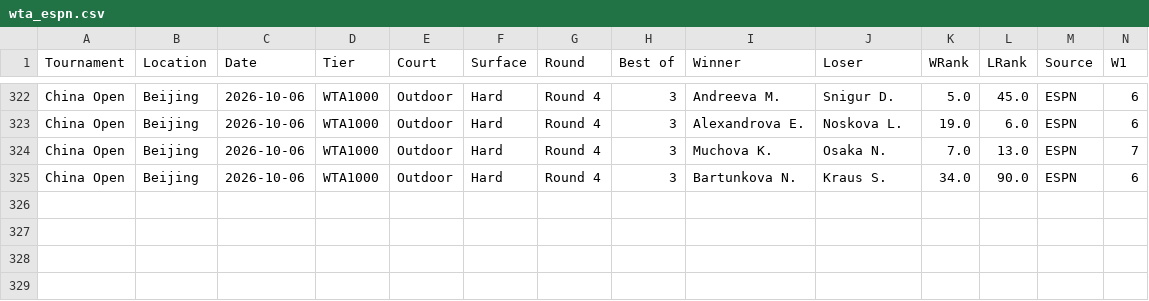
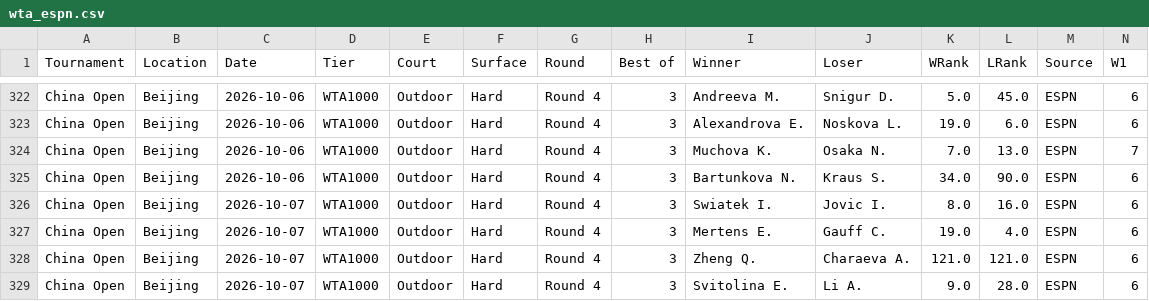
Before and after one commit to AVanneste/sports-analytics-platform, a CSV file: Tennis/data/raw/wta_espn.csv, drawn as a sheet; only a part is shown, gaps mark what is left out; rows hold the shown columns only; the diff names each change by its address in the sheet, - before the commit and + after, or states it on an @@ line.

```diff
--- a/Tennis/data/raw/wta_espn.csv
+++ b/Tennis/data/raw/wta_espn.csv
+row 326: China Open | Beijing | 2026-10-07 | WTA1000 | Outdoor | Hard | Round 4 | 3 | Swiatek I. | Jovic I. | 8.0 | 16.0 | ESPN | 6
+row 327: China Open | Beijing | 2026-10-07 | WTA1000 | Outdoor | Hard | Round 4 | 3 | Mertens E. | Gauff C. | 19.0 | 4.0 | ESPN | 6
+row 328: China Open | Beijing | 2026-10-07 | WTA1000 | Outdoor | Hard | Round 4 | 3 | Zheng Q. | Charaeva A. | 121.0 | 121.0 | ESPN | 6
+row 329: China Open | Beijing | 2026-10-07 | WTA1000 | Outdoor | Hard | Round 4 | 3 | Svitolina E. | Li A. | 9.0 | 28.0 | ESPN | 6
```
Also changed, not shown: Tennis/data/raw/atp_espn.csv, 12 other files.
